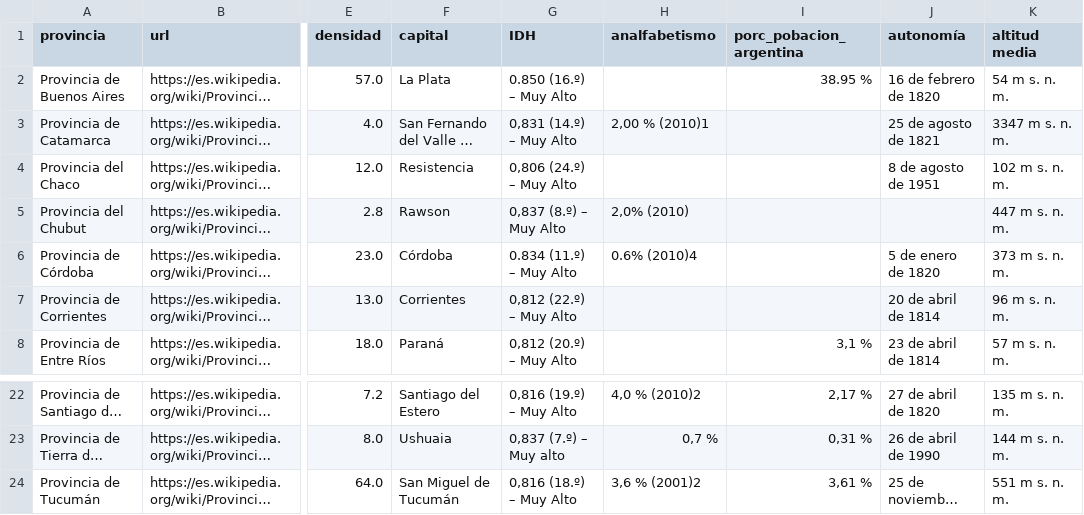
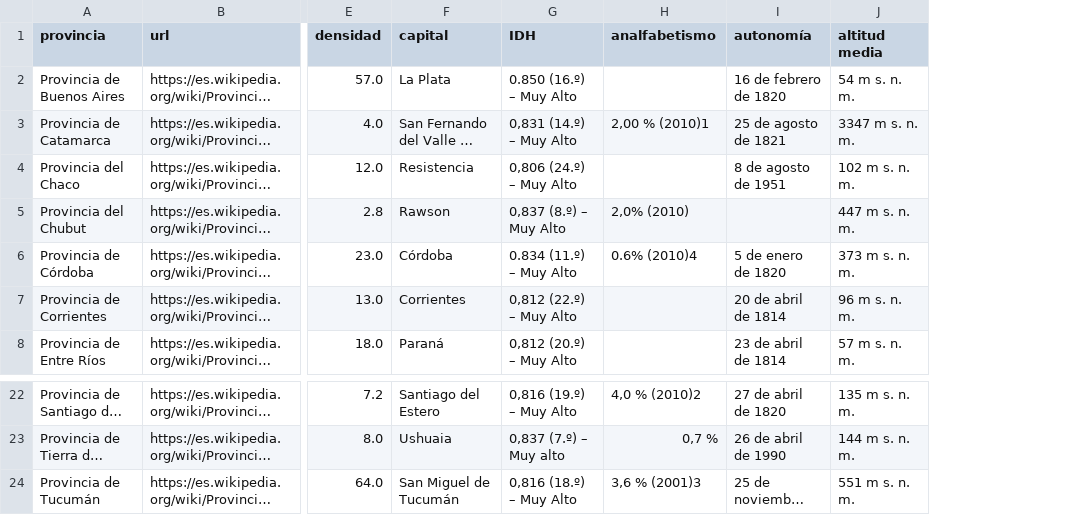
Before and after one commit to ntaxus/WEB-SCRAPING, a CSV file: datasets/provincias_argentina.csv, drawn as a sheet; only a part is shown, gaps mark what is left out; long unchanged cells end in …; the diff names each change by its address in the sheet, - before the commit and + after, or states it on an @@ line.

Commit message:
descarte proporción población Argentina por calidad del dato

```diff
--- a/datasets/provincias_argentina.csv
+++ b/datasets/provincias_argentina.csv
-column I (porc_pobacion_argentina), rows 2-8: 38.95 % |  |  |  |  |  | 3,1 %; rows 22-24: 2,17 % | 0,31 % | 3,61 %
-H24 (analfabetismo): 3,6 % (2001)2
+H24 (analfabetismo): 3,6 % (2001)3
```
Also changed, not shown: 1 other file.
